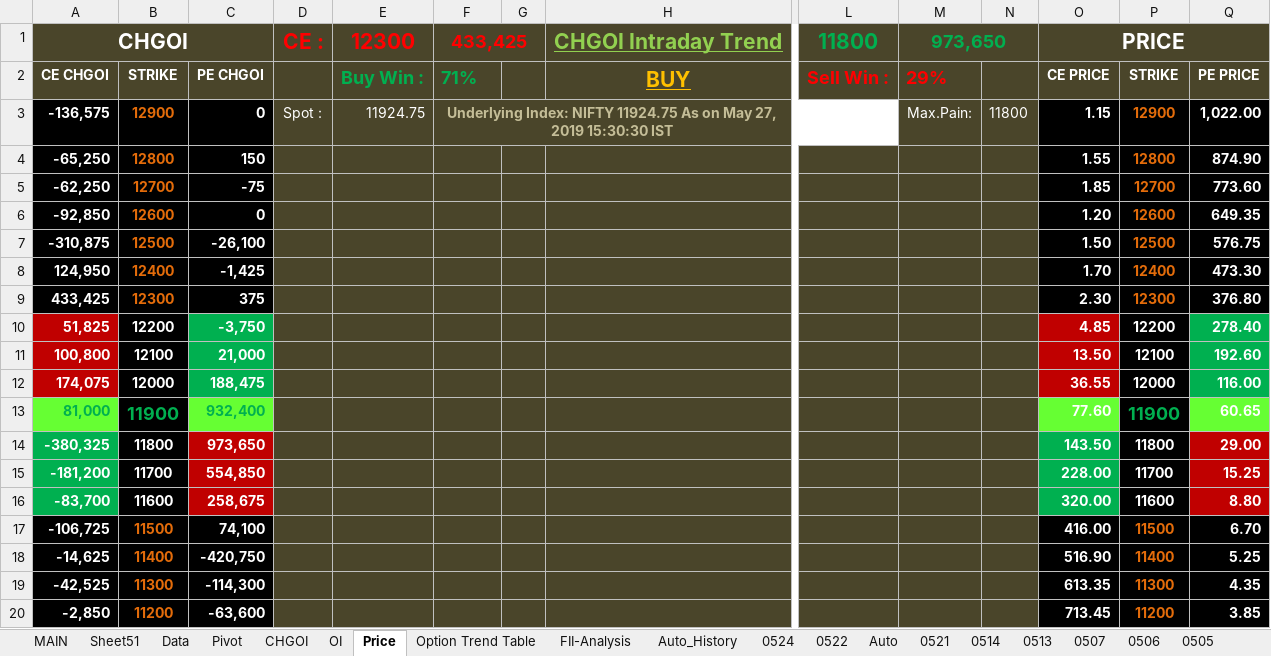
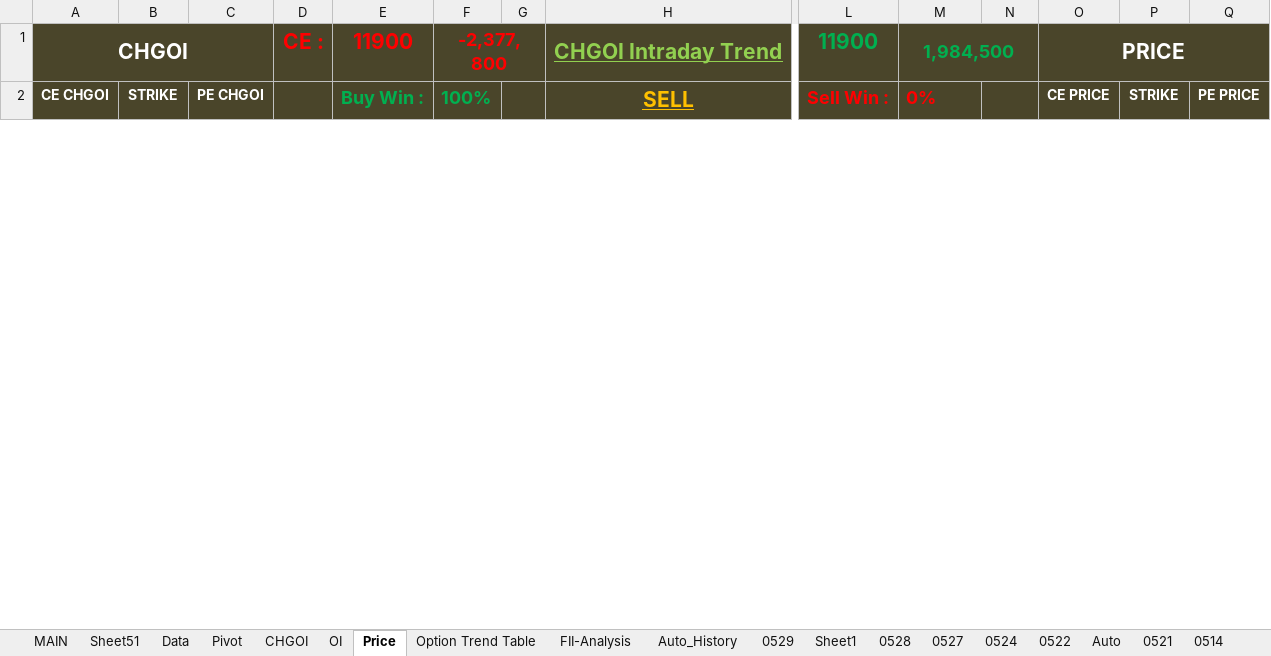
Before and after one commit to jaideep101/StocksExcels, an Excel workbook: Option_ExpiryWK#2.xlsm, sheet Price, drawn as a sheet; only a part is shown, gaps mark what is left out; values as stored, in another font and other column widths than the file's, no borders; charts and pictures not drawn; removed rows and columns are numbered as before the commit, all else as after; rows hold the shown columns only; the diff covers the shown part only; the diff names each change by its address in the sheet, - before the commit and + after, or states it on an @@ line.

```diff
--- a/Option_ExpiryWK#2.xlsm (sheet Price)
+++ b/Option_ExpiryWK#2.xlsm (sheet Price)
+sheet tab: 0529
+sheet tab: Sheet1
+sheet tab: 0528
+sheet tab: 0527
-E1: 12300
+E1: 11900
-F1: 433,425
+F1: -2,377,800
-L1: 11800
+L1: 11900
-M1: 973,650
+M1: 1,984,500
-F2: 71%
+F2: 100%
-H2: BUY
+H2: SELL
-M2: 29%
+M2: 0%
-row 3: -136,575 | 12900 | 0 | Spot : | 11924.75 | Underlying Index: NIFTY 11924.75 As on May 27, 2019 15:30:30 IST |  |  |  | Max.Pain: | 11800 | 1.15 | 12900 | 1,022.00
-row 4: -65,250 | 12800 | 150 |  |  |  |  |  |  |  |  | 1.55 | 12800 | 874.90
-row 5: -62,250 | 12700 | -75 |  |  |  |  |  |  |  |  | 1.85 | 12700 | 773.60
-row 6: -92,850 | 12600 | 0 |  |  |  |  |  |  |  |  | 1.20 | 12600 | 649.35
-row 7: -310,875 | 12500 | -26,100 |  |  |  |  |  |  |  |  | 1.50 | 12500 | 576.75
-row 8: 124,950 | 12400 | -1,425 |  |  |  |  |  |  |  |  | 1.70 | 12400 | 473.30
-row 9: 433,425 | 12300 | 375 |  |  |  |  |  |  |  |  | 2.30 | 12300 | 376.80
-row 10: 51,825 | 12200 | -3,750 |  |  |  |  |  |  |  |  | 4.85 | 12200 | 278.40
-row 11: 100,800 | 12100 | 21,000 |  |  |  |  |  |  |  |  | 13.50 | 12100 | 192.60
-row 12: 174,075 | 12000 | 188,475 |  |  |  |  |  |  |  |  | 36.55 | 12000 | 116.00
-row 13: 81,000 | 11900 | 932,400 |  |  |  |  |  |  |  |  | 77.60 | 11900 | 60.65
-row 14: -380,325 | 11800 | 973,650 |  |  |  |  |  |  |  |  | 143.50 | 11800 | 29.00
-row 15: -181,200 | 11700 | 554,850 |  |  |  |  |  |  |  |  | 228.00 | 11700 | 15.25
-row 16: -83,700 | 11600 | 258,675 |  |  |  |  |  |  |  |  | 320.00 | 11600 | 8.80
-row 17: -106,725 | 11500 | 74,100 |  |  |  |  |  |  |  |  | 416.00 | 11500 | 6.70
-row 18: -14,625 | 11400 | -420,750 |  |  |  |  |  |  |  |  | 516.90 | 11400 | 5.25
-row 19: -42,525 | 11300 | -114,300 |  |  |  |  |  |  |  |  | 613.35 | 11300 | 4.35
-row 20: -2,850 | 11200 | -63,600 |  |  |  |  |  |  |  |  | 713.45 | 11200 | 3.85
```
Also changed, not shown: 21 added rows and 3 removed rows elsewhere in this sheet, sheet Data, sheet Sheet51, sheet MAIN, sheet Auto, sheet Auto_History, sheet Option Trend Table, 3 more sheets, formulas that keep their value, hidden cells, charts or pictures.
